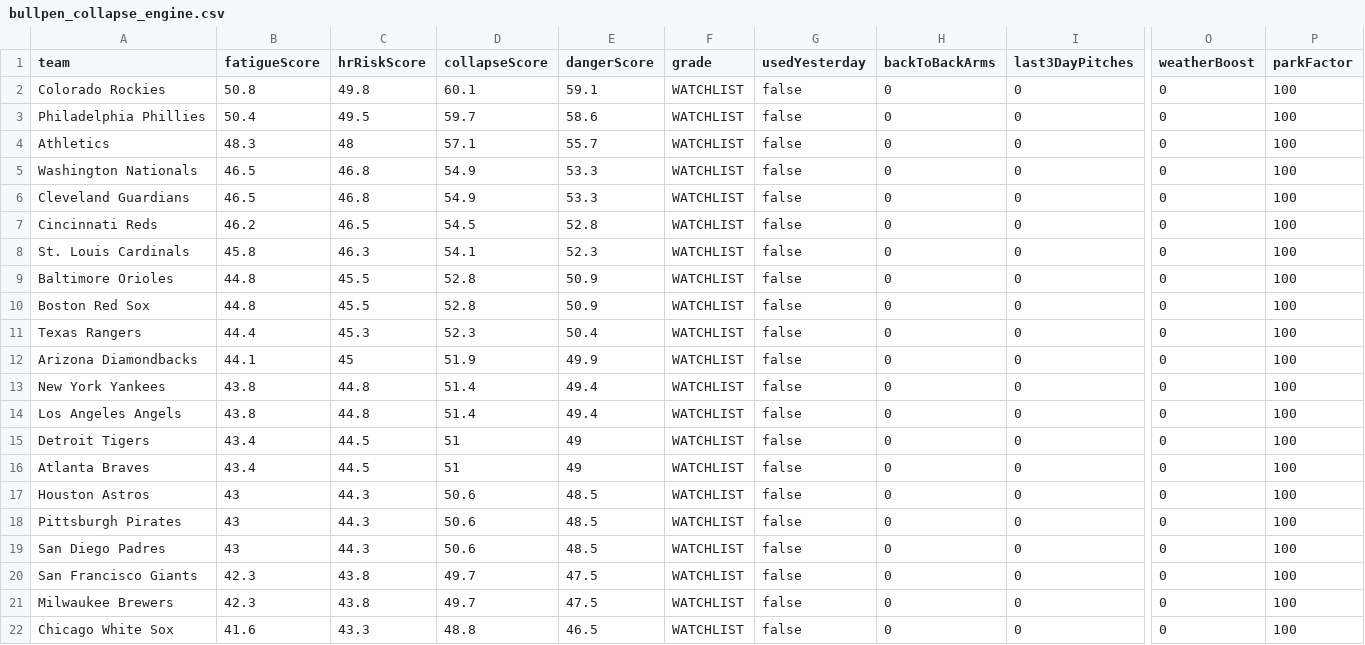
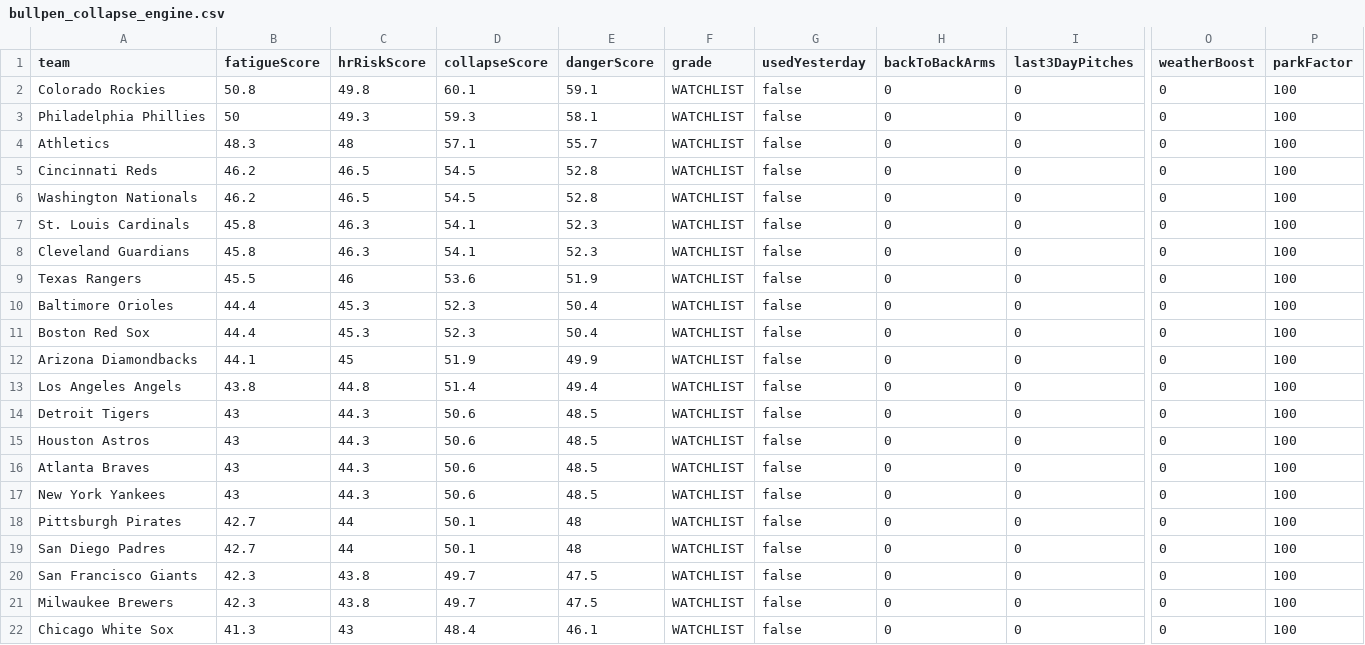
Before and after one commit to sboddy21/TheSlipLab, a CSV file: data/bullpen_collapse_engine.csv, drawn as a sheet; only a part is shown, gaps mark what is left out; removed rows and columns are numbered as before the commit, all else as after; rows hold the shown columns only; the diff covers the shown part only; the diff names each change by its address in the sheet, - before the commit and + after, or states it on an @@ line.

```diff
--- a/data/bullpen_collapse_engine.csv
+++ b/data/bullpen_collapse_engine.csv
-B3 (fatigueScore): 50.4
+B3 (fatigueScore): 50
-C3 (hrRiskScore): 49.5
+C3 (hrRiskScore): 49.3
-D3 (collapseScore): 59.7
+D3 (collapseScore): 59.3
-E3 (dangerScore): 58.6
+E3 (dangerScore): 58.1
-row 5: Washington Nationals | 46.5 | 46.8 | 54.9 | 53.3 | WATCHLIST | false | 0 | 0 | 0 | 100
-row 6: Cleveland Guardians | 46.5 | 46.8 | 54.9 | 53.3 | WATCHLIST | false | 0 | 0 | 0 | 100
+row 6: Washington Nationals | 46.2 | 46.5 | 54.5 | 52.8 | WATCHLIST | false | 0 | 0 | 0 | 100
+row 8: Cleveland Guardians | 45.8 | 46.3 | 54.1 | 52.3 | WATCHLIST | false | 0 | 0 | 0 | 100
+row 9: Texas Rangers | 45.5 | 46 | 53.6 | 51.9 | WATCHLIST | false | 0 | 0 | 0 | 100
-B10:B11 (fatigueScore): 44.8
+B10:B11 (fatigueScore): 44.4
-C10:C11 (hrRiskScore): 45.5
+C10:C11 (hrRiskScore): 45.3
-D10:D11 (collapseScore): 52.8
+D10:D11 (collapseScore): 52.3
-E10:E11 (dangerScore): 50.9
+E10:E11 (dangerScore): 50.4
-row 11: Texas Rangers | 44.4 | 45.3 | 52.3 | 50.4 | WATCHLIST | false | 0 | 0 | 0 | 100
-row 13: New York Yankees | 43.8 | 44.8 | 51.4 | 49.4 | WATCHLIST | false | 0 | 0 | 0 | 100
-B14 (fatigueScore): 43.4
+B14 (fatigueScore): 43
-C14 (hrRiskScore): 44.5
+C14 (hrRiskScore): 44.3
-D14 (collapseScore): 51
+D14 (collapseScore): 50.6
-E14 (dangerScore): 49
+E14 (dangerScore): 48.5
-row 16: Atlanta Braves | 43.4 | 44.5 | 51 | 49 | WATCHLIST | false | 0 | 0 | 0 | 100
+row 16: Atlanta Braves | 43 | 44.3 | 50.6 | 48.5 | WATCHLIST | false | 0 | 0 | 0 | 100
+row 17: New York Yankees | 43 | 44.3 | 50.6 | 48.5 | WATCHLIST | false | 0 | 0 | 0 | 100
-B18:B19 (fatigueScore): 43
+B18:B19 (fatigueScore): 42.7
-C18:C19 (hrRiskScore): 44.3
+C18:C19 (hrRiskScore): 44
-D18:D19 (collapseScore): 50.6
+D18:D19 (collapseScore): 50.1
-E18:E19 (dangerScore): 48.5
+E18:E19 (dangerScore): 48
-B22 (fatigueScore): 41.6
+B22 (fatigueScore): 41.3
-C22 (hrRiskScore): 43.3
+C22 (hrRiskScore): 43
-D22 (collapseScore): 48.8
+D22 (collapseScore): 48.4
-E22 (dangerScore): 46.5
+E22 (dangerScore): 46.1
```
Also changed, not shown: 1 added row, 1 removed row and 28 edited cells elsewhere in this file, 32 other files.
